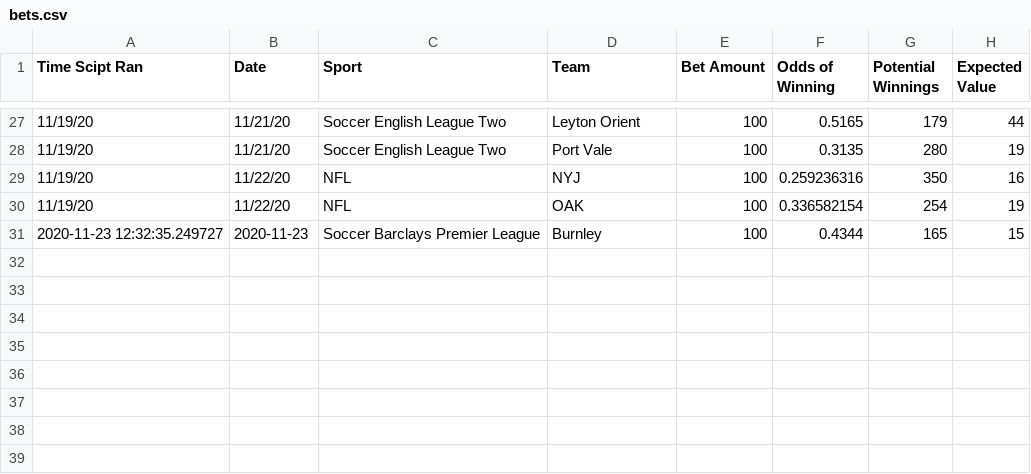
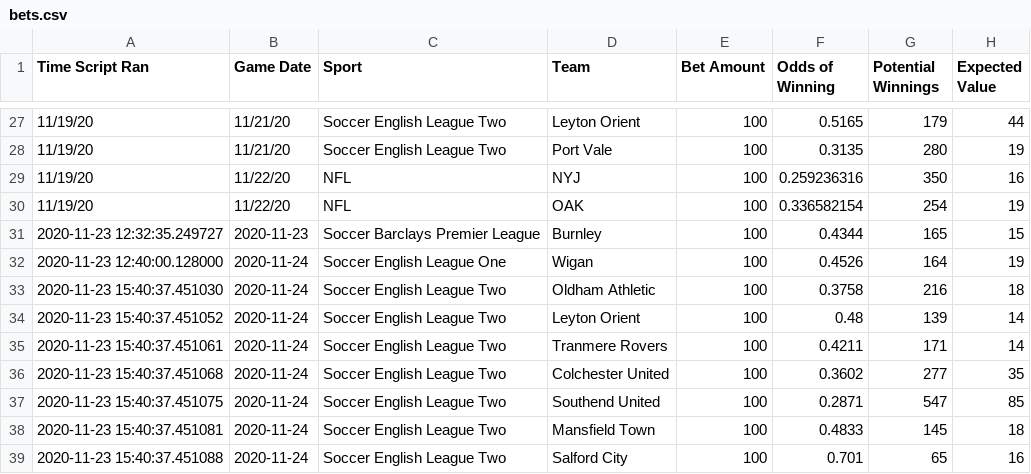
Before and after one commit to zlessner/Sports-Odds-Model, a CSV file: model/bets.csv, drawn as a sheet; only a part is shown, gaps mark what is left out; the diff names each change by its address in the sheet, - before the commit and + after, or states it on an @@ line.

```diff
--- a/model/bets.csv
+++ b/model/bets.csv
-A1: Time Scipt Ran
+A1: Time Script Ran
-B1: Date
+B1: Game Date
+row 32: 2020-11-23 12:40:00.128000 | 2020-11-24 | Soccer English League One | Wigan | 100 | 0.4526 | 164 | 19
+row 33: 2020-11-23 15:40:37.451030 | 2020-11-24 | Soccer English League Two | Oldham Athletic | 100 | 0.3758 | 216 | 18
+row 34: 2020-11-23 15:40:37.451052 | 2020-11-24 | Soccer English League Two | Leyton Orient | 100 | 0.48 | 139 | 14
+row 35: 2020-11-23 15:40:37.451061 | 2020-11-24 | Soccer English League Two | Tranmere Rovers | 100 | 0.4211 | 171 | 14
+row 36: 2020-11-23 15:40:37.451068 | 2020-11-24 | Soccer English League Two | Colchester United | 100 | 0.3602 | 277 | 35
+row 37: 2020-11-23 15:40:37.451075 | 2020-11-24 | Soccer English League Two | Southend United | 100 | 0.2871 | 547 | 85
+row 38: 2020-11-23 15:40:37.451081 | 2020-11-24 | Soccer English League Two | Mansfield Town | 100 | 0.4833 | 145 | 18
+row 39: 2020-11-23 15:40:37.451088 | 2020-11-24 | Soccer English League Two | Salford City | 100 | 0.701 | 65 | 16
```
Also changed, not shown: model/betResults.csv, 3 other files.
